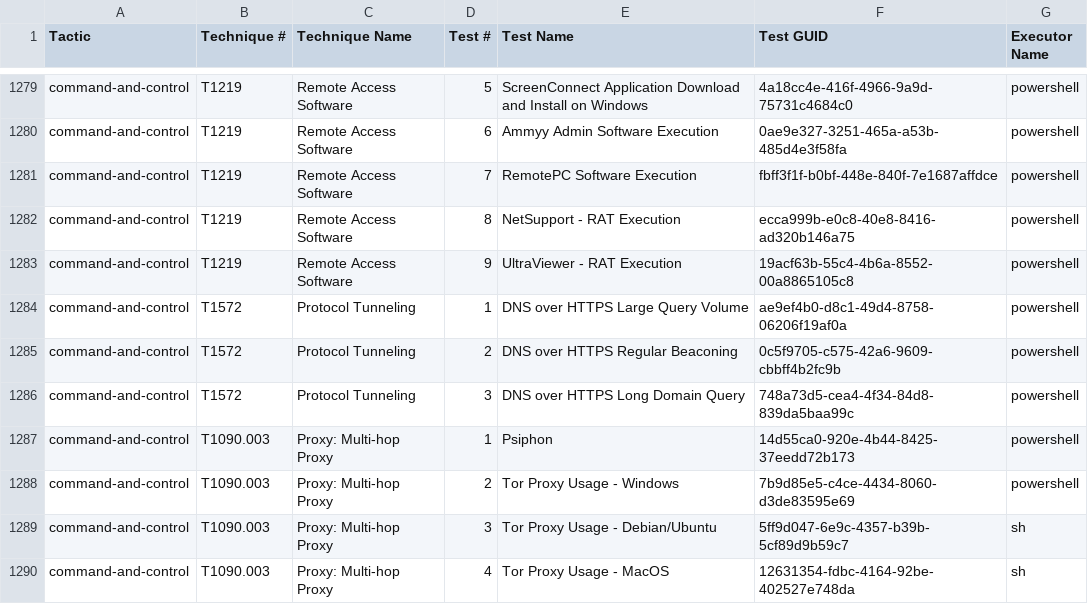
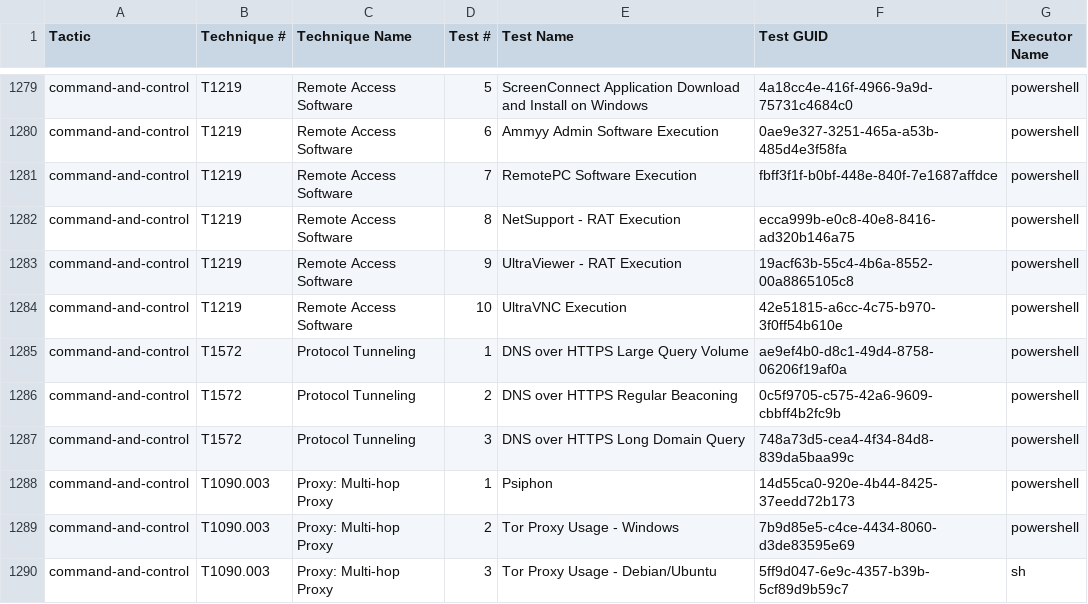
Before and after one commit to redcanaryco/atomic-red-team, a CSV file: atomics/Indexes/Indexes-CSV/index.csv, drawn as a sheet; only a part is shown, gaps mark what is left out; the shorter side is filled out with more unchanged rows.

```diff
--- a/atomics/Indexes/Indexes-CSV/index.csv
+++ b/atomics/Indexes/Indexes-CSV/index.csv
@@ -1283,2 +1283,3 @@ command-and-control,T1219,Remote Access Software,8,NetSupport - RAT Execution,ec
 command-and-control,T1219,Remote Access Software,9,UltraViewer - RAT Execution,19acf63b-55c4-4b6a-8552-00a8865105c8,powershell
+command-and-control,T1219,Remote Access Software,10,UltraVNC Execution,42e51815-a6cc-4c75-b970-3f0ff54b610e,powershell
 command-and-control,T1572,Protocol Tunneling,1,DNS over HTTPS Large Query Volume,ae9ef4b0-d8c1-49d4-8758-06206f19af0a,powershell
```
Also changed, not shown: atomics/Indexes/Indexes-CSV/windows-index.csv, 6 other files.
